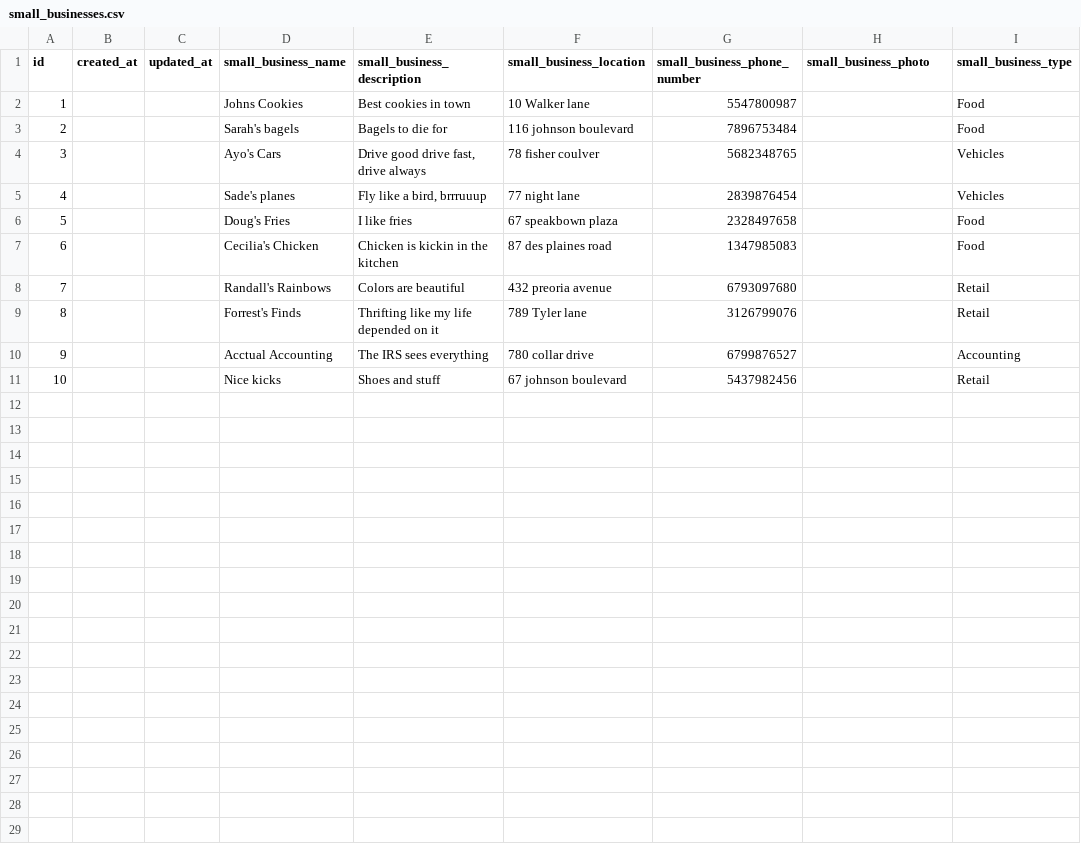
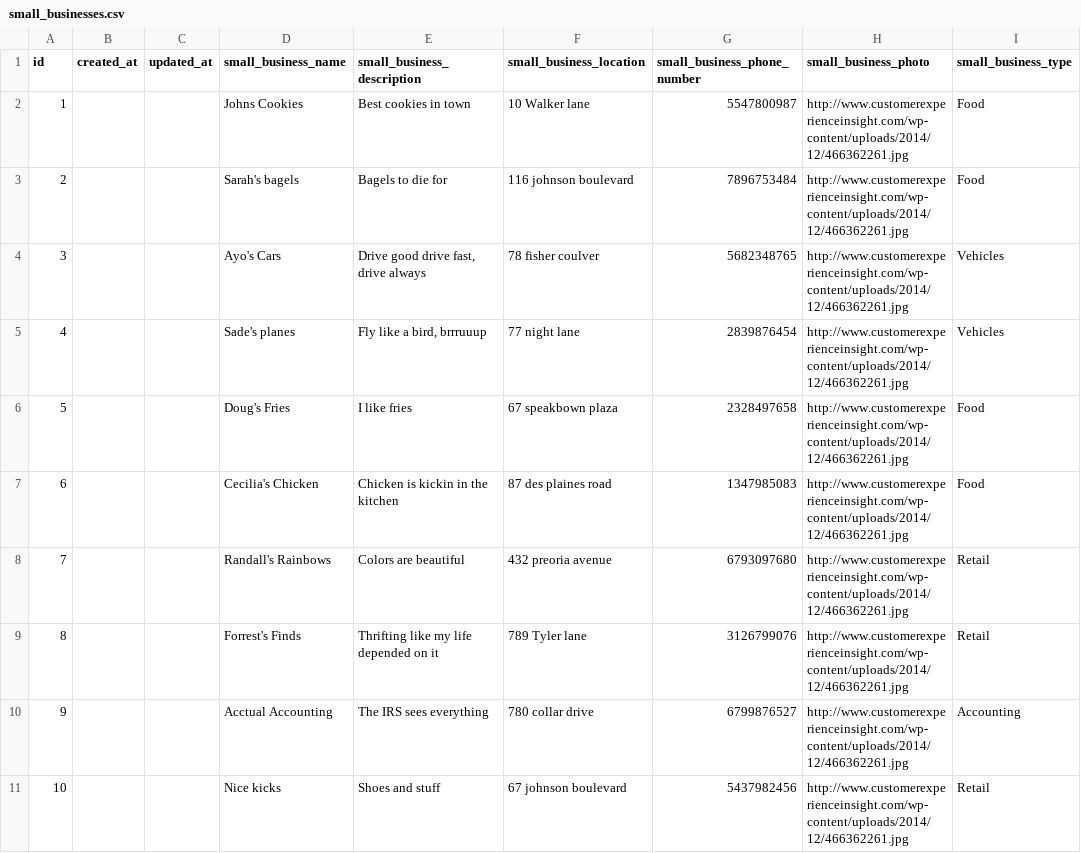
Before and after one commit to AkinadeA-Booth/Bridgecount-v1, a CSV file: lib/csvs/small_businesses.csv, drawn as a sheet.

```diff
--- a/lib/csvs/small_businesses.csv
+++ b/lib/csvs/small_businesses.csv
@@ -1,11 +1,11 @@
 id,created_at,updated_at,small_business_name,small_business_description,small_business_location,small_business_phone_number,small_business_photo,small_business_type
-1,,,Johns Cookies,Best cookies in town,10 Walker lane,5547800987,,Food
-2,,,Sarah's bagels,Bagels to die for,116 johnson boulevard,7896753484,,Food
-3,,,Ayo's Cars,"Drive good drive fast, drive always",78 fisher coulver,5682348765,,Vehicles
-4,,,Sade's planes,"Fly like a bird, brrruuup",77 night lane,2839876454,,Vehicles
-5,,,Doug's Fries,I like fries,67 speakbown plaza,2328497658,,Food
-6,,,Cecilia's Chicken,Chicken is kickin in the kitchen,87 des plaines road,1347985083,,Food
-7,,,Randall's Rainbows,Colors are beautiful,432 preoria avenue,6793097680,,Retail
-8,,,Forrest's Finds,Thrifting like my life depended on it,789 Tyler lane,3126799076,,Retail
-9,,,Acctual Accounting,The IRS sees everything,780 collar drive,6799876527,,Accounting
-10,,,Nice kicks,Shoes and stuff,67 johnson boulevard,5437982456,,Retail
+1,,,Johns Cookies,Best cookies in town,10 Walker lane,5547800987,http://www.customerexperienceinsight.com/wp-content/uploads/2014/12/466362261.jpg,Food
+2,,,Sarah's bagels,Bagels to die for,116 johnson boulevard,7896753484,http://www.customerexperienceinsight.com/wp-content/uploads/2014/12/466362261.jpg,Food
+3,,,Ayo's Cars,"Drive good drive fast, drive always",78 fisher coulver,5682348765,http://www.customerexperienceinsight.com/wp-content/uploads/2014/12/466362261.jpg,Vehicles
+4,,,Sade's planes,"Fly like a bird, brrruuup",77 night lane,2839876454,http://www.customerexperienceinsight.com/wp-content/uploads/2014/12/466362261.jpg,Vehicles
+5,,,Doug's Fries,I like fries,67 speakbown plaza,2328497658,http://www.customerexperienceinsight.com/wp-content/uploads/2014/12/466362261.jpg,Food
+6,,,Cecilia's Chicken,Chicken is kickin in the kitchen,87 des plaines road,1347985083,http://www.customerexperienceinsight.com/wp-content/uploads/2014/12/466362261.jpg,Food
+7,,,Randall's Rainbows,Colors are beautiful,432 preoria avenue,6793097680,http://www.customerexperienceinsight.com/wp-content/uploads/2014/12/466362261.jpg,Retail
+8,,,Forrest's Finds,Thrifting like my life depended on it,789 Tyler lane,3126799076,http://www.customerexperienceinsight.com/wp-content/uploads/2014/12/466362261.jpg,Retail
+9,,,Acctual Accounting,The IRS sees everything,780 collar drive,6799876527,http://www.customerexperienceinsight.com/wp-content/uploads/2014/12/466362261.jpg,Accounting
+10,,,Nice kicks,Shoes and stuff,67 johnson boulevard,5437982456,http://www.customerexperienceinsight.com/wp-content/uploads/2014/12/466362261.jpg,Retail
```
Also changed, not shown: lib/csvs/offers.csv, lib/csvs/users.csv, 5 other files.
